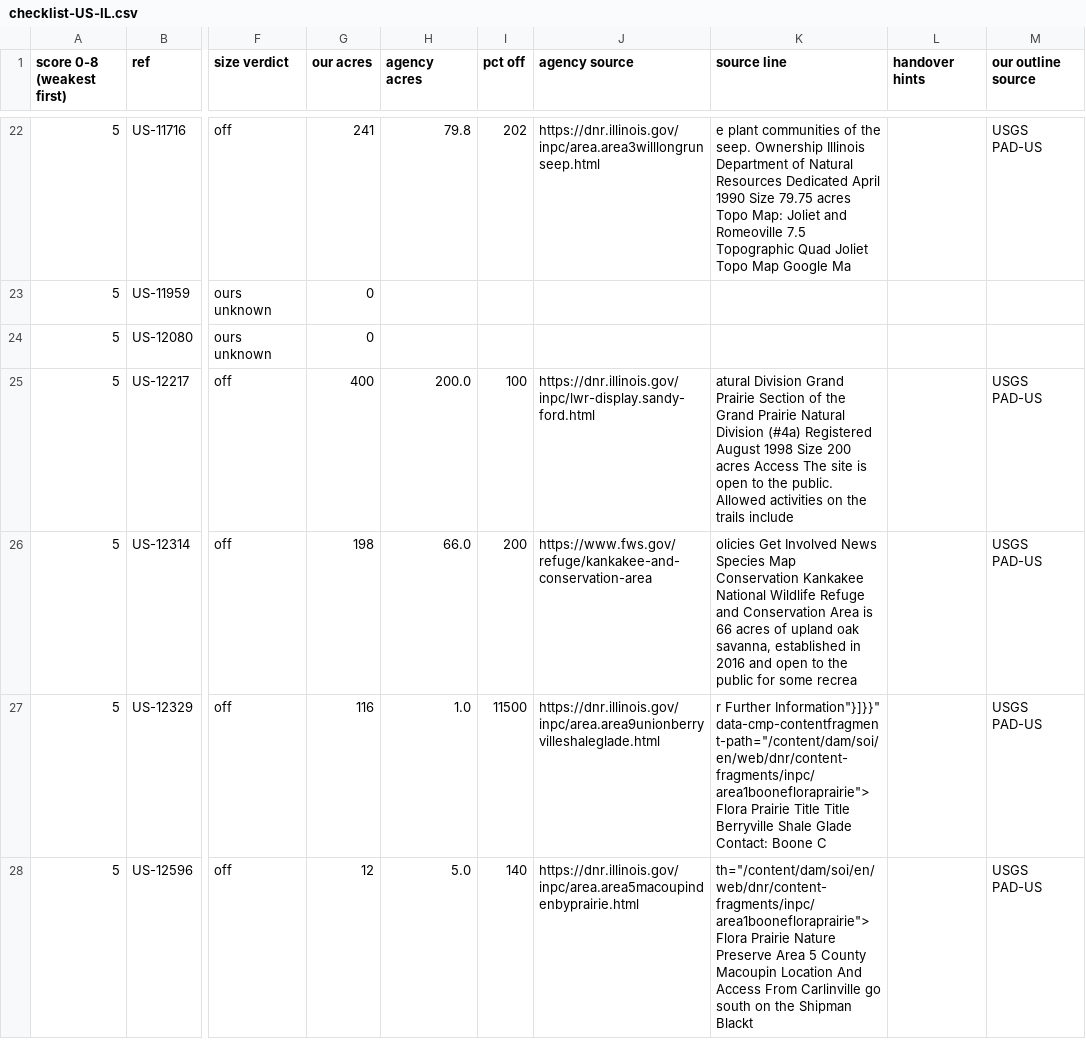
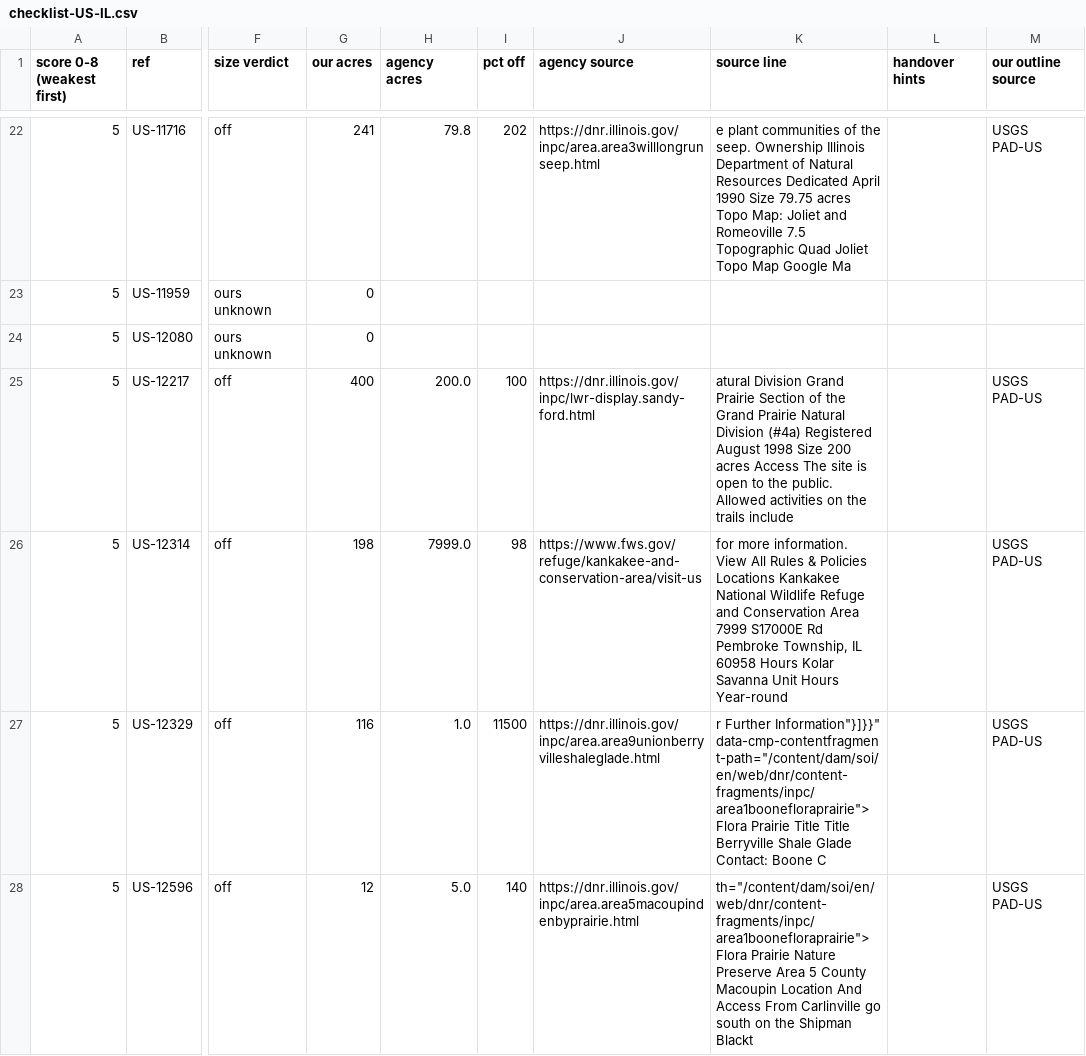
Before and after one commit to KentuckyPortableClub/KPC-Data, a CSV file: data/truth/checklist-US-IL.csv, drawn as a sheet; only a part is shown, gaps mark what is left out; the diff covers the shown part only; the diff names each change by its address in the sheet, - before the commit and + after, or states it on an @@ line.

```diff
--- a/data/truth/checklist-US-IL.csv
+++ b/data/truth/checklist-US-IL.csv
-H26 (agency acres): 66.0
+H26 (agency acres): 7999.0
-I26 (pct off): 200
+I26 (pct off): 98
-J26 (agency source): https://www.fws.gov/refuge/kankakee-and-conservation-area
+J26 (agency source): https://www.fws.gov/refuge/kankakee-and-conservation-area/visit-us
-K26 (source line): olicies Get Involved News Species Map Conservation Kankakee National Wildlife Refuge and Conservation Area is 66 acres of upland oak savanna, established in 2016 and open to the public for some recrea
+K26 (source line): for more information. View All Rules & Policies Locations Kankakee National Wildlife Refuge and Conservation Area 7999 S17000E Rd Pembroke Township, IL 60958 Hours Kolar Savanna Unit Hours Year-round
```
Also changed, not shown: 3 added rows, 3 removed rows and 35 edited cells elsewhere in this file, 6 other files.
